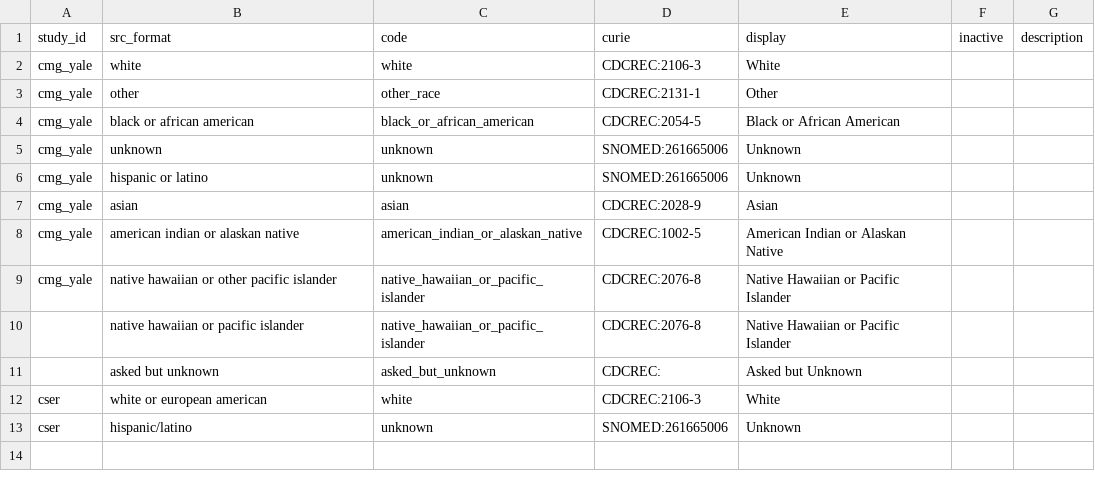
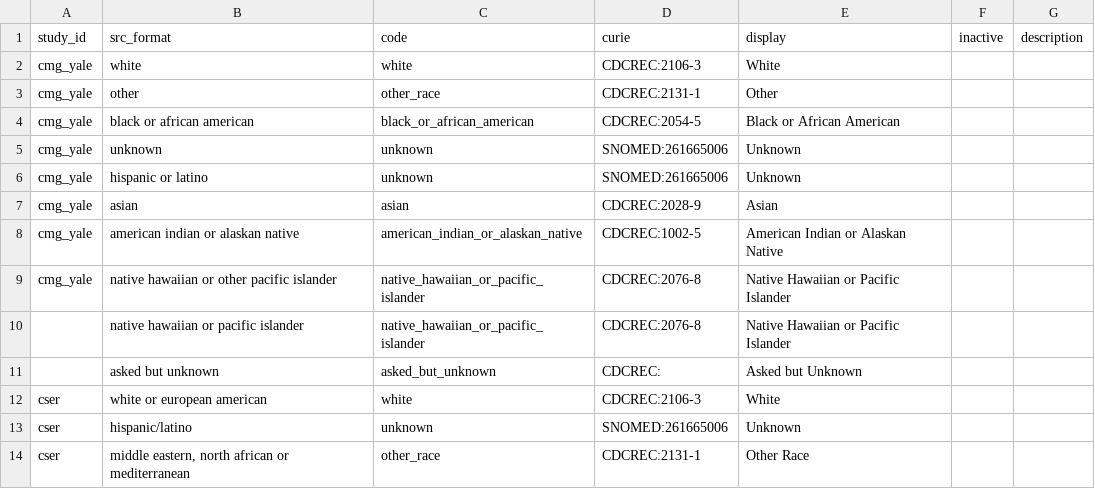
Before and after one commit to NIH-NCPI/anvil_dbt_project, a CSV file: seeds/value_sets/dm_race.csv, drawn as a sheet; the diff names each change by its address in the sheet, - before the commit and + after, or states it on an @@ line.

```diff
--- a/seeds/value_sets/dm_race.csv
+++ b/seeds/value_sets/dm_race.csv
+row 14: cser | middle eastern, north african or mediterranean | other_race | CDCREC:2131-1 | Other Race
```
Also changed, not shown: 6 other files.
